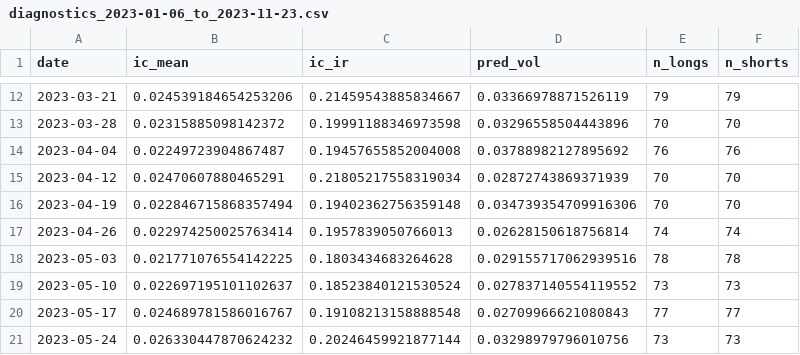
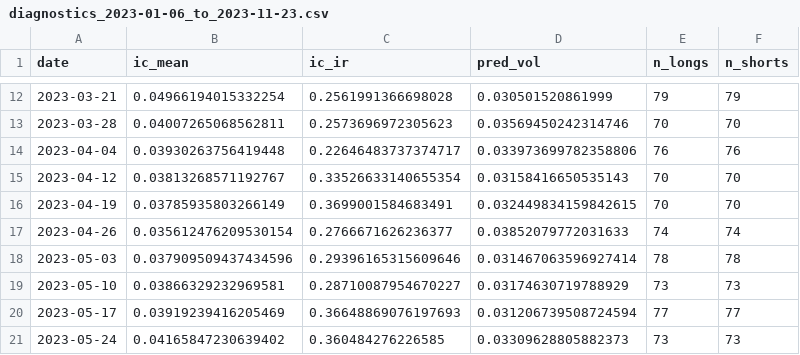
Before and after one commit to Laurier-Fintech/multi-factor-models, a CSV file: backtesting/results/diagnostics_2023-01-06_to_2023-11-23.csv, drawn as a sheet; only a part is shown, gaps mark what is left out; the diff covers the shown part only.

```diff
--- a/backtesting/results/diagnostics_2023-01-06_to_2023-11-23.csv
+++ b/backtesting/results/diagnostics_2023-01-06_to_2023-11-23.csv
@@ -12,10 +12,10 @@ date,ic_mean,ic_ir,pred_vol,n_longs,n_shorts
-2023-03-21,0.024539184654253206,0.21459543885834667,0.03366978871526119,79,79
-2023-03-28,0.02315885098142372,0.19991188346973598,0.03296558504443896,70,70
-2023-04-04,0.02249723904867487,0.19457655852004008,0.03788982127895692,76,76
-2023-04-12,0.02470607880465291,0.21805217558319034,0.02872743869371939,70,70
-2023-04-19,0.022846715868357494,0.19402362756359148,0.034739354709916306,70,70
-2023-04-26,0.022974250025763414,0.1957839050766013,0.02628150618756814,74,74
-2023-05-03,0.021771076554142225,0.1803434683264628,0.029155717062939516,78,78
-2023-05-10,0.022697195101102637,0.18523840121530524,0.027837140554119552,73,73
-2023-05-17,0.024689781586016767,0.19108213158888548,0.02709966621080843,77,77
-2023-05-24,0.026330447870624232,0.20246459921877144,0.03298979796010756,73,73
+2023-03-21,0.04966194015332254,0.2561991366698028,0.030501520861999,79,79
+2023-03-28,0.04007265068562811,0.2573696972305623,0.03569450242314746,70,70
+2023-04-04,0.03930263756419448,0.22646483737374717,0.033973699782358806,76,76
+2023-04-12,0.03813268571192767,0.33526633140655354,0.03158416650535143,70,70
+2023-04-19,0.03785935803266149,0.3699001584683491,0.032449834159842615,70,70
+2023-04-26,0.035612476209530154,0.2766671626236377,0.03852079772031633,74,74
+2023-05-03,0.037909509437434596,0.29396165315609646,0.031467063596927414,78,78
+2023-05-10,0.03866329232969581,0.28710087954670227,0.03174630719788929,73,73
+2023-05-17,0.03919239416205469,0.36648869076197693,0.031206739508724594,77,77
+2023-05-24,0.04165847230639402,0.360484276226585,0.03309628805882373,73,73
```
Also changed, not shown: 105 edited cells elsewhere in this file, backtesting/results/returns_2023-01-06_to_2023-11-23.csv, backtesting/results/weights_2023-01-06_to_2023-11-23.csv, 8 other files.
